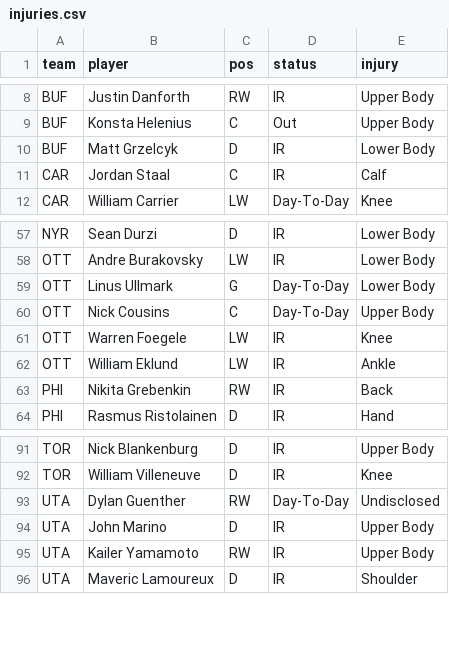
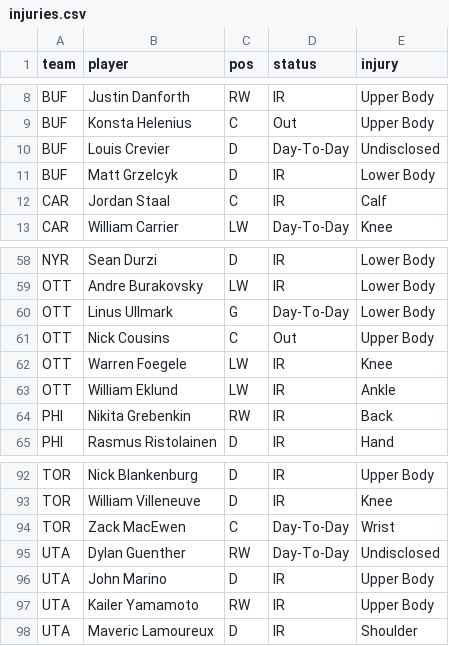
Before and after one commit to marekdoucet/pool-survivor, a CSV file: data/injuries.csv, drawn as a sheet; only a part is shown, gaps mark what is left out.

```diff
--- a/data/injuries.csv
+++ b/data/injuries.csv
@@ -9,2 +9,3 @@ BUF,Justin Danforth,RW,IR,Upper Body
 BUF,Konsta Helenius,C,Out,Upper Body
+BUF,Louis Crevier,D,Day-To-Day,Undisclosed
 BUF,Matt Grzelcyk,D,IR,Lower Body
@@ -59,3 +60,3 @@ OTT,Andre Burakovsky,LW,IR,Lower Body
 OTT,Linus Ullmark,G,Day-To-Day,Lower Body
-OTT,Nick Cousins,C,Day-To-Day,Upper Body
+OTT,Nick Cousins,C,Out,Upper Body
 OTT,Warren Foegele,LW,IR,Knee
@@ -92,2 +93,3 @@ TOR,Nick Blankenburg,D,IR,Upper Body
 TOR,William Villeneuve,D,IR,Knee
+TOR,Zack MacEwen,C,Day-To-Day,Wrist
 UTA,Dylan Guenther,RW,Day-To-Day,Undisclosed
```
Also changed, not shown: 3 other files.
